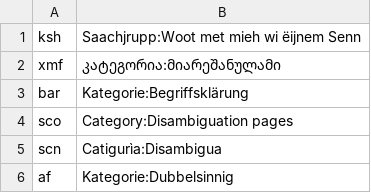
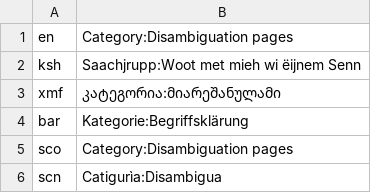
Before and after one commit to gquercini/graphipedia, a CSV file: graphipedia-dataimport/resources/dp-root-categories.csv, drawn as a sheet; only a part is shown; the shorter side is filled out with more unchanged rows.

```diff
--- a/graphipedia-dataimport/resources/dp-root-categories.csv
+++ b/graphipedia-dataimport/resources/dp-root-categories.csv
@@ -1 +1,2 @@
+en	Category:Disambiguation pages
 ksh	Saachjrupp:Woot met mieh wi ëijnem Senn
```
Also changed, not shown: graphipedia-dataimport/resources/it-root-categories.csv, 26 other files.
